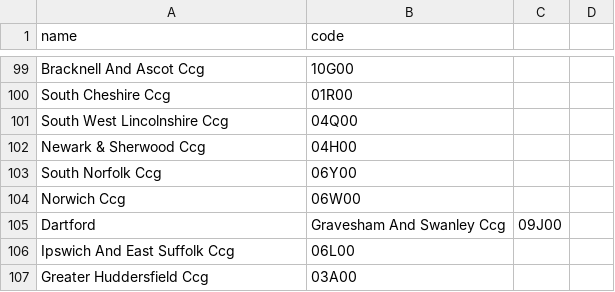
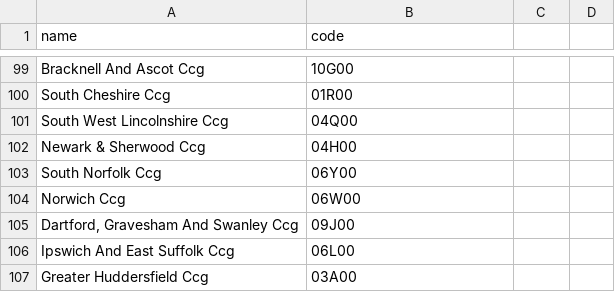
Before and after one commit to bretttully/nhs-analytics, a CSV file: data/nhs_trusts.csv, drawn as a sheet; only a part is shown, gaps mark what is left out; removed rows and columns are numbered as before the commit, all else as after; the diff covers the shown part only; the diff names each change by its address in the sheet, - before the commit and + after, or states it on an @@ line.

```diff
--- a/data/nhs_trusts.csv
+++ b/data/nhs_trusts.csv
-row 105: Dartford | Gravesham And Swanley Ccg | 09J00
+row 105: Dartford, Gravesham And Swanley Ccg | 09J00
```
Also changed, not shown: 6 added rows and 6 removed rows elsewhere in this file, 3 other files.
